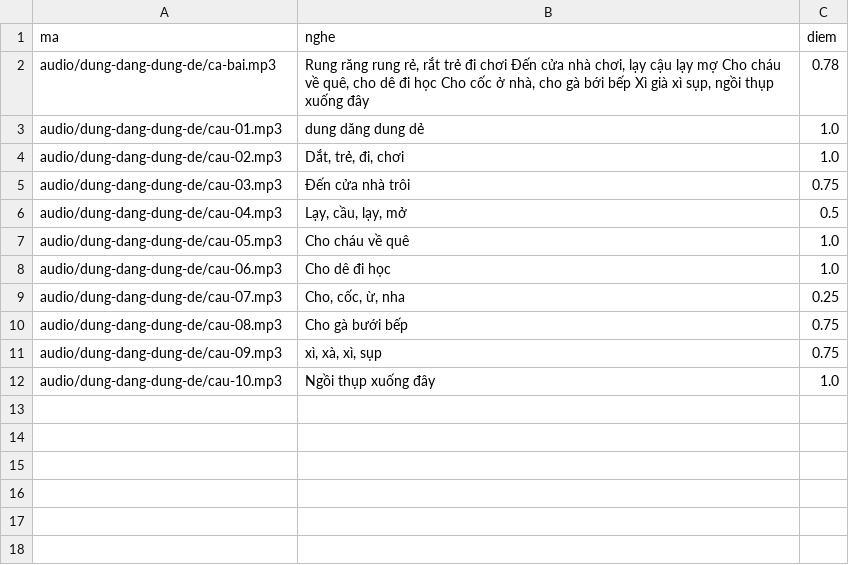
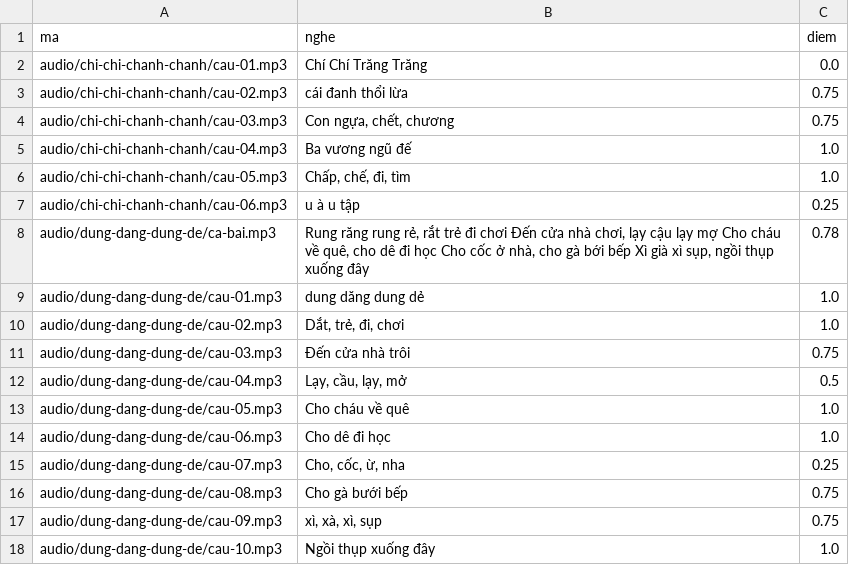
Before and after one commit to CVCEC/hatca, a TSV file: giong-ai/kiem-tra.tsv, drawn as a sheet; the diff names each change by its address in the sheet, - before the commit and + after, or states it on an @@ line.

```diff
--- a/giong-ai/kiem-tra.tsv
+++ b/giong-ai/kiem-tra.tsv
+row 2: audio/chi-chi-chanh-chanh/cau-01.mp3 | Chí Chí Trăng Trăng | 0.0
+row 3: audio/chi-chi-chanh-chanh/cau-02.mp3 | cái đanh thổi lừa | 0.75
+row 4: audio/chi-chi-chanh-chanh/cau-03.mp3 | Con ngựa, chết, chương | 0.75
+row 5: audio/chi-chi-chanh-chanh/cau-04.mp3 | Ba vương ngũ đế | 1.0
+row 6: audio/chi-chi-chanh-chanh/cau-05.mp3 | Chấp, chế, đi, tìm | 1.0
+row 7: audio/chi-chi-chanh-chanh/cau-06.mp3 | u à u tập | 0.25
```
Also changed, not shown: 8 other files.
